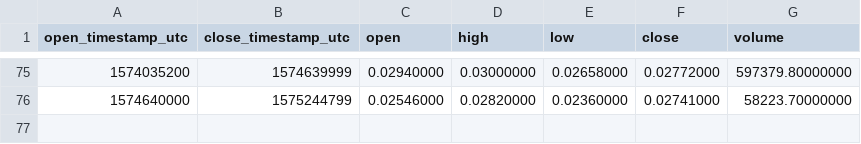
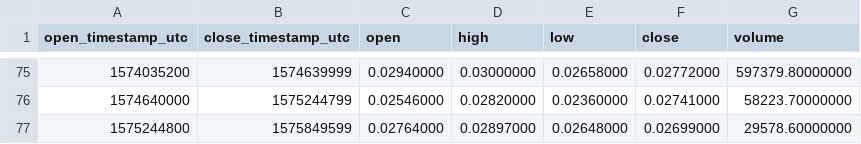
Before and after one commit to cryptobigbro/binance-NASBNB, a CSV file: binance-NASBNB-1w.csv, drawn as a sheet; only a part is shown, gaps mark what is left out.

```diff
--- a/binance-NASBNB-1w.csv
+++ b/binance-NASBNB-1w.csv
@@ -76 +76,2 @@ open_timestamp_utc,close_timestamp_utc,open,high,low,close,volume
 1574640000,1575244799,0.02546000,0.02820000,0.02360000,0.02741000,58223.70000000
+1575244800,1575849599,0.02764000,0.02897000,0.02648000,0.02699000,29578.60000000
```
Also changed, not shown: binance-NASBNB-1d.csv, binance-NASBNB-1h.csv.
